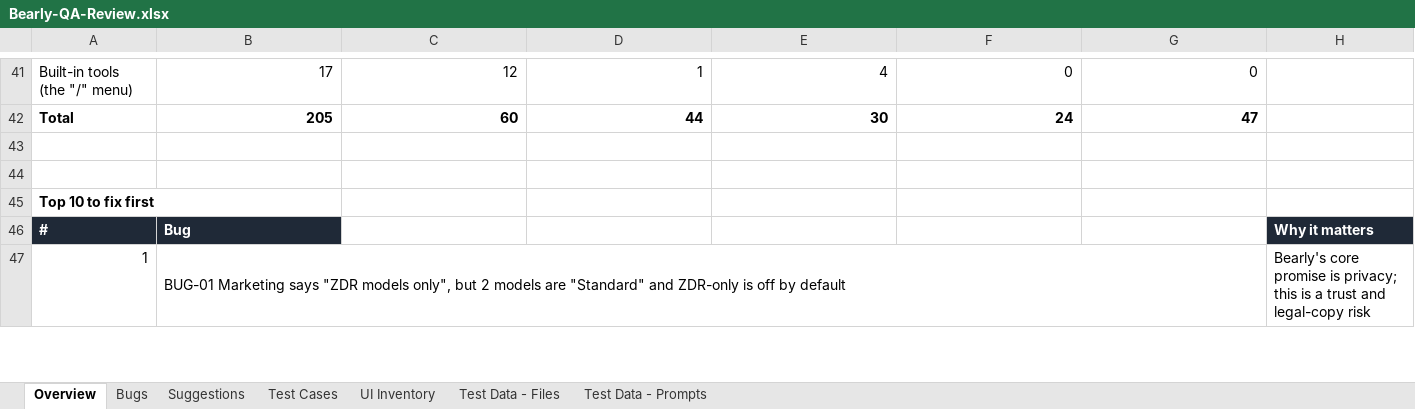
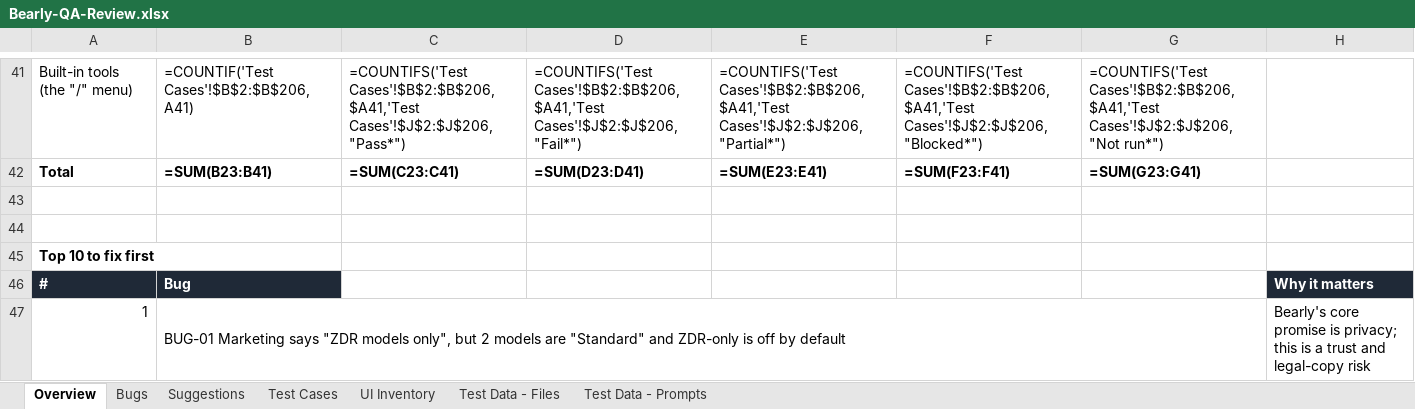
Before and after one commit to Pranav57/Bearly-QA, an Excel workbook: docs/Bearly-QA-Review.xlsx, sheet Overview, drawn as a sheet; only a part is shown, gaps mark what is left out; values as stored, in another font and other column widths than the file's, no borders; formulas without a stored value are shown as written; the diff covers the shown part only; the diff names each change by its address in the sheet, - before the commit and + after, or states it on an @@ line.

```diff
--- a/docs/Bearly-QA-Review.xlsx (sheet Overview)
+++ b/docs/Bearly-QA-Review.xlsx (sheet Overview)
-B41: 17
+B41: =COUNTIF('Test Cases'!$B$2:$B$206,A41)
-C41: 12
+C41: =COUNTIFS('Test Cases'!$B$2:$B$206,$A41,'Test Cases'!$J$2:$J$206,"Pass*")
-D41: 1
+D41: =COUNTIFS('Test Cases'!$B$2:$B$206,$A41,'Test Cases'!$J$2:$J$206,"Fail*")
-E41: 4
+E41: =COUNTIFS('Test Cases'!$B$2:$B$206,$A41,'Test Cases'!$J$2:$J$206,"Partial*")
-F41: 0
+F41: =COUNTIFS('Test Cases'!$B$2:$B$206,$A41,'Test Cases'!$J$2:$J$206,"Blocked*")
-G41: 0
+G41: =COUNTIFS('Test Cases'!$B$2:$B$206,$A41,'Test Cases'!$J$2:$J$206,"Not run*")
-B42: 205
+B42: =SUM(B23:B41)
-C42: 60
+C42: =SUM(C23:C41)
-D42: 44
+D42: =SUM(D23:D41)
-E42: 30
+E42: =SUM(E23:E41)
-F42: 24
+F42: =SUM(F23:F41)
-G42: 47
+G42: =SUM(G23:G41)
```
Also changed, not shown: 119 edited cells elsewhere in this sheet, charts or pictures, docs/Bearly-QA-Submission-Pranav-Kumar.xlsx.
